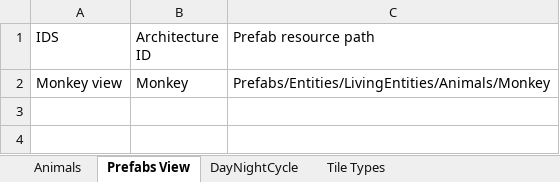
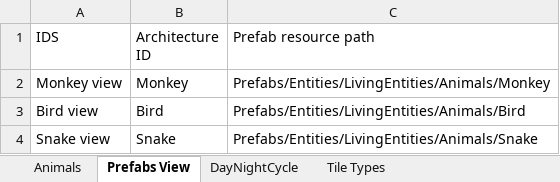
Before and after one commit to ianco99/ArqDeSoftwareVJ, an Excel workbook: ArqVJ2026/Assets/StreamingAssets/Blueprints/Blueprints.xlsx, sheet Prefabs View, drawn as a sheet; values as stored, in another font and other column widths than the file's, no borders; charts and pictures not drawn; the diff names each change by its address in the sheet, - before the commit and + after, or states it on an @@ line.

```diff
--- a/ArqVJ2026/Assets/StreamingAssets/Blueprints/Blueprints.xlsx (sheet Prefabs View)
+++ b/ArqVJ2026/Assets/StreamingAssets/Blueprints/Blueprints.xlsx (sheet Prefabs View)
+row 3: Bird view | Bird | Prefabs/Entities/LivingEntities/Animals/Bird
+row 4: Snake view | Snake | Prefabs/Entities/LivingEntities/Animals/Snake
```
Also changed, not shown: 25 other files.
